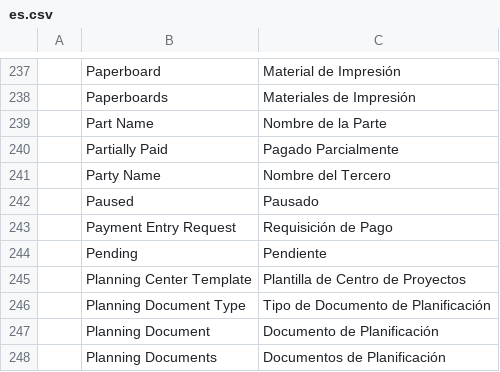
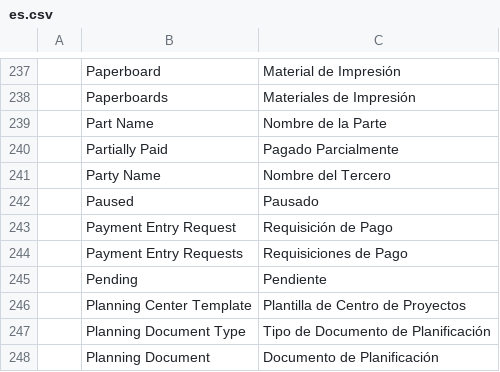
Before and after one commit to YefriTavarez/peark, a CSV file: peark/translations/es.csv, drawn as a sheet; only a part is shown, gaps mark what is left out; the shorter side is filled out with more unchanged rows.

Commit message:
Update translations

```diff
--- a/peark/translations/es.csv
+++ b/peark/translations/es.csv
@@ -243,2 +243,3 @@
 "","Payment Entry Request","Requisición de Pago"
+"","Payment Entry Requests","Requisiciones de Pago"
 "","Pending","Pendiente"
```
